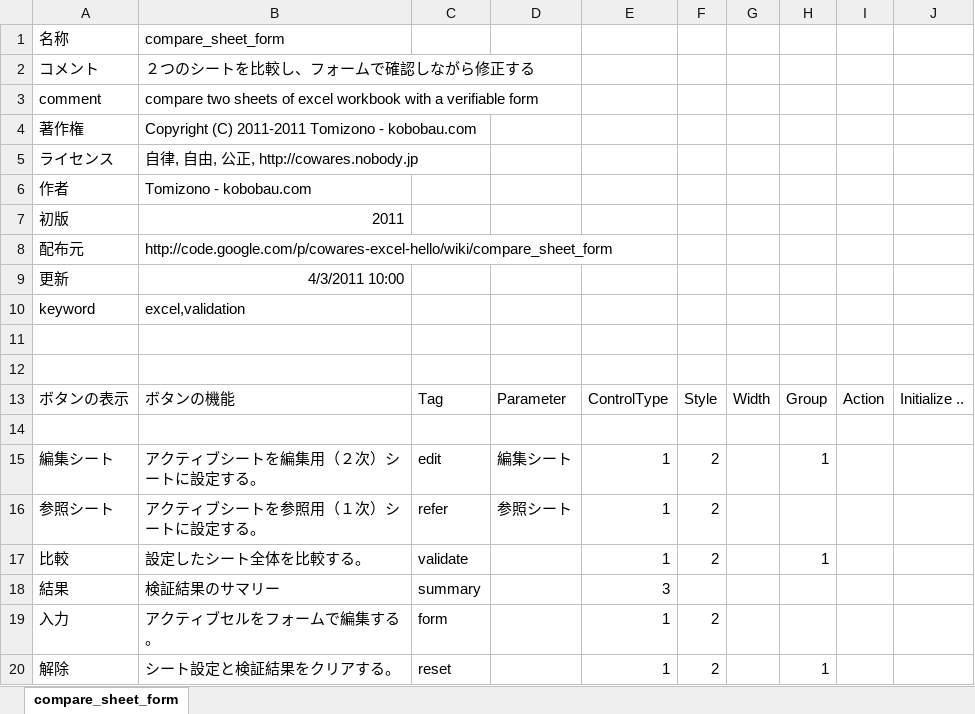
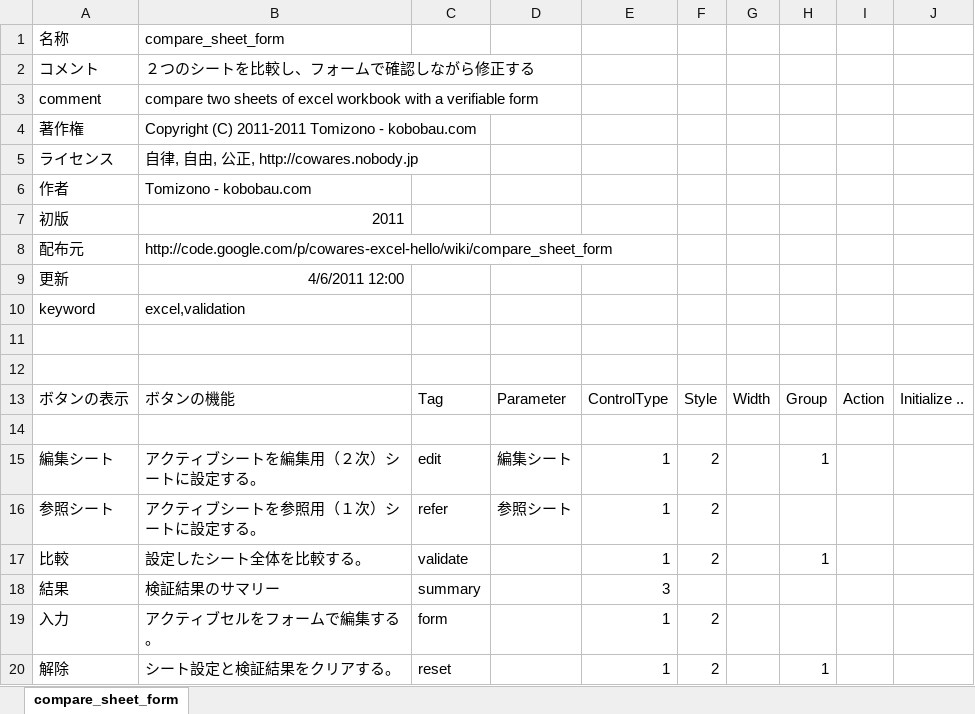
Before and after one commit to osubera/cowares-excel-hello, an Excel workbook: compare_sheet_form/compare_sheet_form.xlsm, sheet compare_sheet_form, drawn as a sheet; values as stored, in another font and other column widths than the file's, no borders; the diff names each change by its address in the sheet, - before the commit and + after, or states it on an @@ line.

Commit message:
update compare_sheet_form

```diff
--- a/compare_sheet_form/compare_sheet_form.xlsm (sheet compare_sheet_form)
+++ b/compare_sheet_form/compare_sheet_form.xlsm (sheet compare_sheet_form)
-B9: 4/3/2011 10:00
+B9: 4/6/2011 12:00
```
